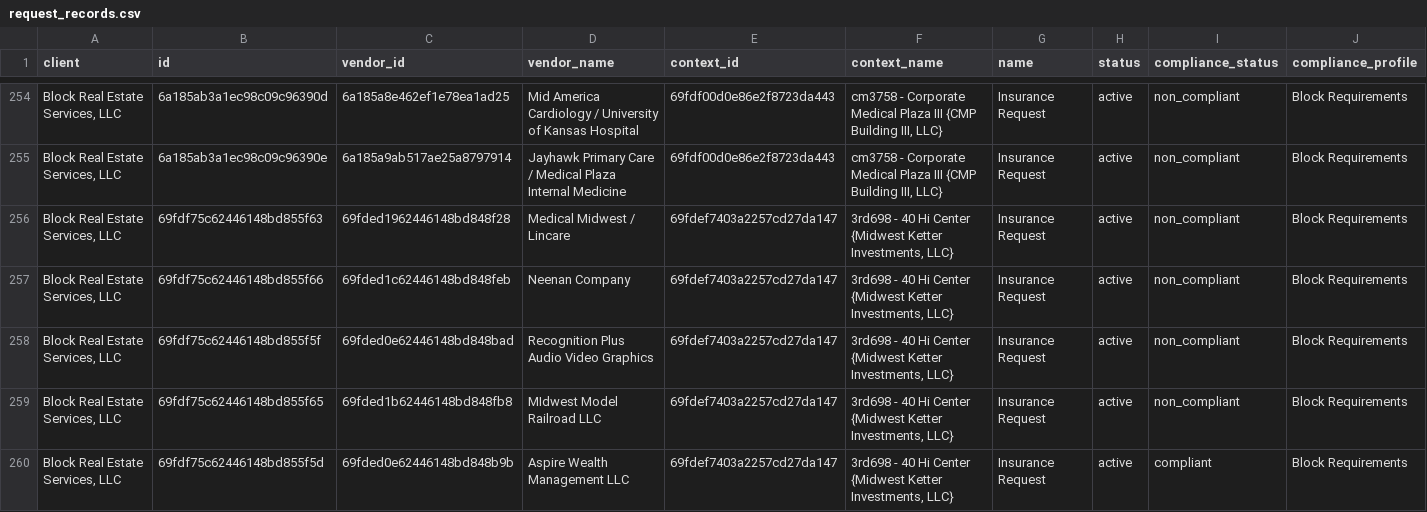
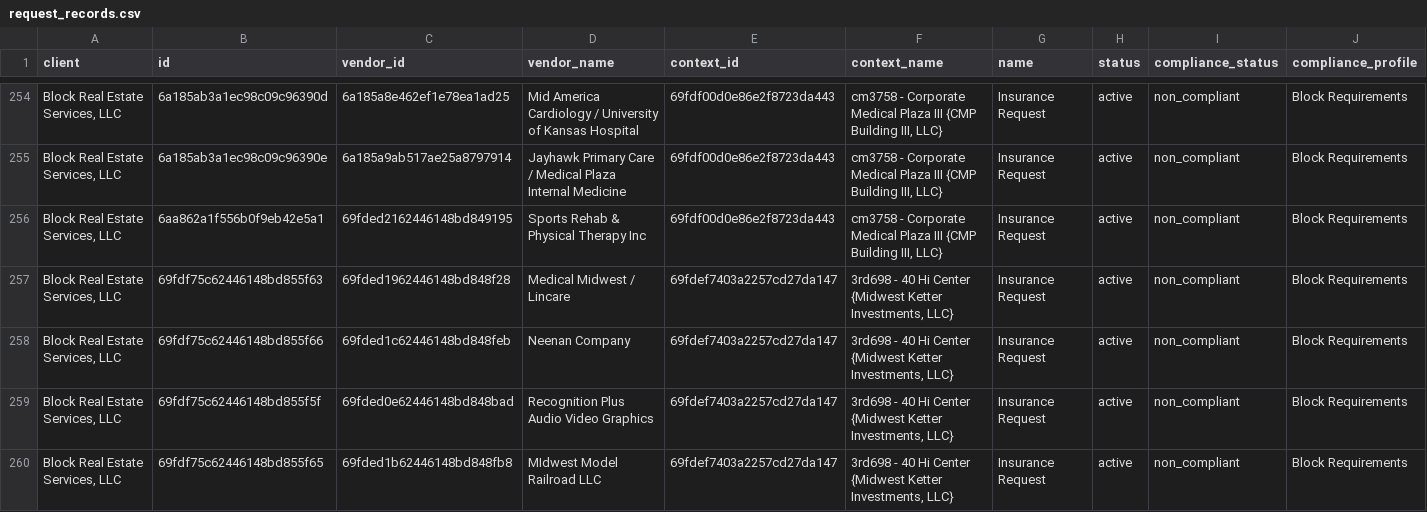
Before and after one commit to PhilipIrving/hubcertsecure, a CSV file: data/trustlayer/request_records.csv, drawn as a sheet; only a part is shown, gaps mark what is left out; the shorter side is filled out with more unchanged rows; rows hold the shown columns only; the diff covers the shown part only; the diff names each change by its address in the sheet, - before the commit and + after, or states it on an @@ line.

```diff
--- a/data/trustlayer/request_records.csv
+++ b/data/trustlayer/request_records.csv
+row 256: Block Real Estate Services, LLC | 6aa862a1f556b0f9eb42e5a1 | 69fded2162446148bd849195 | Sports Rehab & Physical Therapy Inc | 69fdf00d0e86e2f8723da443 | cm3758 - Corporate Medical Plaza III {CMP Building III, LLC} | Insurance Request | active | non_compliant | Block Requirements
```
Also changed, not shown: 8 added rows and 3 edited cells elsewhere in this file, data/trustlayer/contacts.csv, data/trustlayer/coverages.csv, 36 other files.
